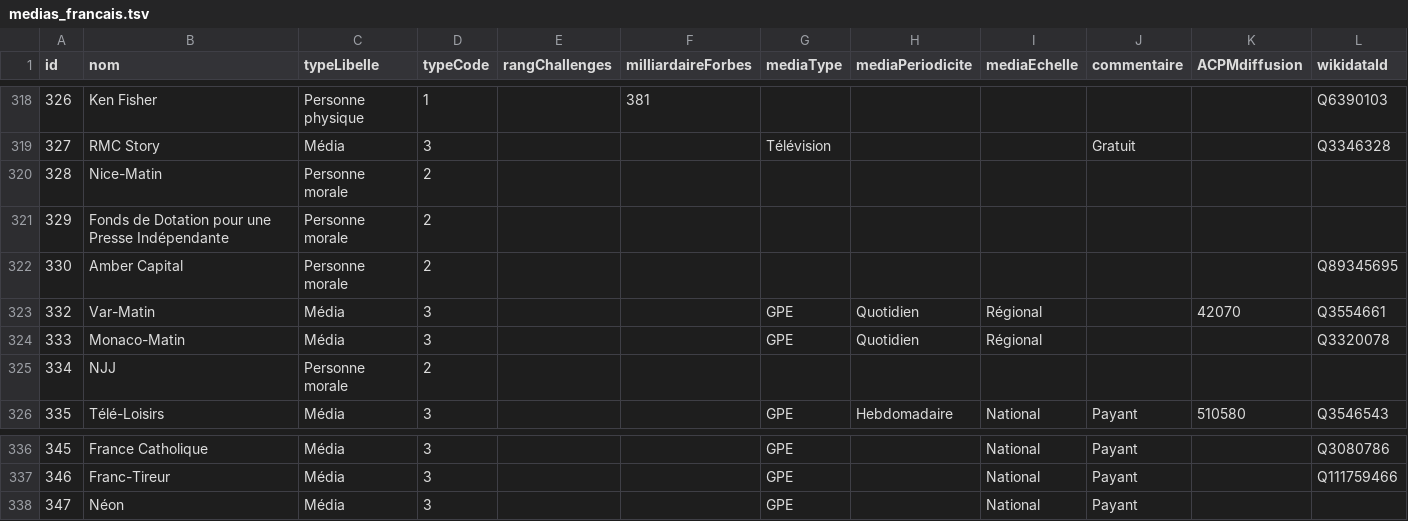
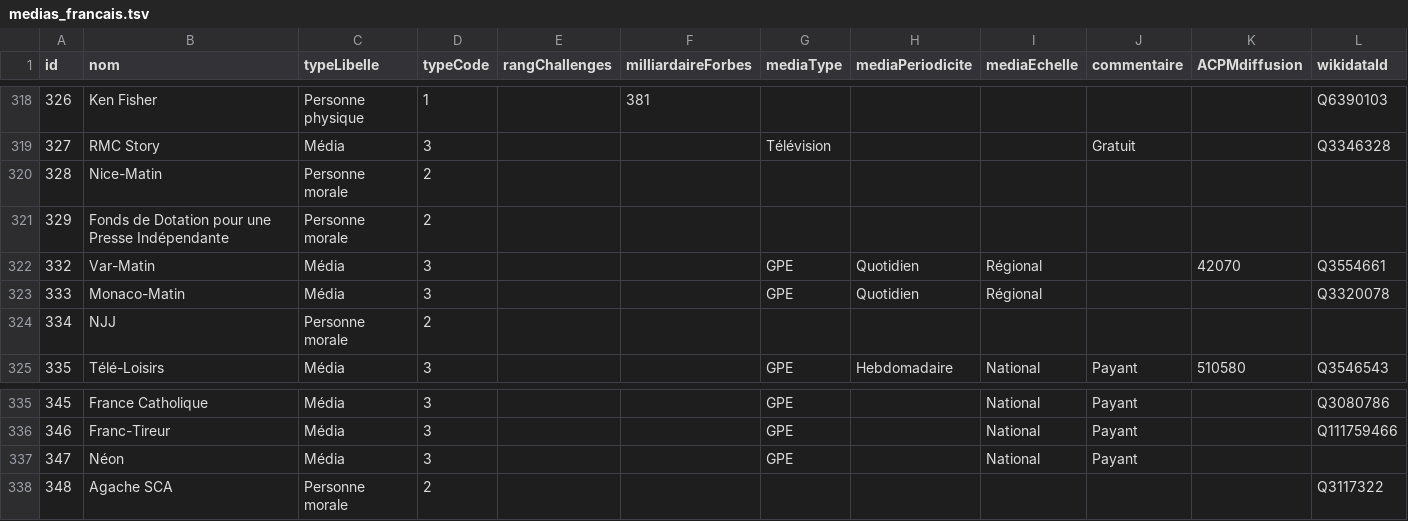
Before and after one commit to adipasquale/Medias_francais, a TSV file: medias_francais.tsv, drawn as a sheet; only a part is shown, gaps mark what is left out.

```diff
--- a/medias_francais.tsv
+++ b/medias_francais.tsv
@@ -321,3 +321,2 @@ id	nom	typeLibelle	typeCode	rangChallenges	milliardaireForbes	mediaType	mediaPer
 329	Fonds de Dotation pour une Presse Indépendante	Personne morale	2								
-330	Amber Capital	Personne morale	2								Q89345695
 332	Var-Matin	Média	3			GPE	Quotidien	Régional		42070	Q3554661
@@ -338 +337,2 @@ id	nom	typeLibelle	typeCode	rangChallenges	milliardaireForbes	mediaType	mediaPer
 347	Néon	Média	3			GPE		National	Payant		
+348	Agache SCA	Personne morale	2								Q3117322
```
Also changed, not shown: relations_medias_francais.tsv.
